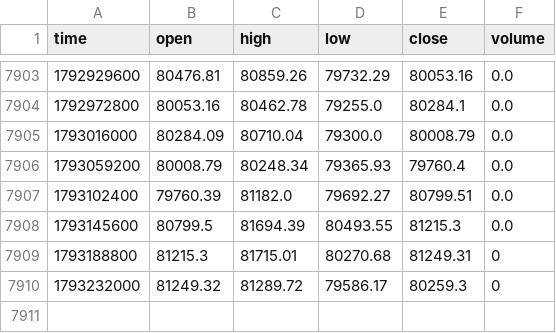
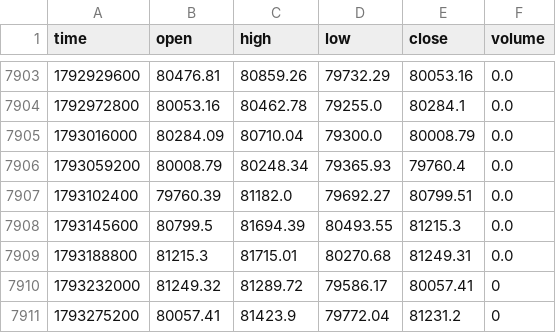
Before and after one commit to jaredbausch-ai/ctzb-data, a CSV file: data/BTC_12H.csv, drawn as a sheet; only a part is shown, gaps mark what is left out.

```diff
--- a/data/BTC_12H.csv
+++ b/data/BTC_12H.csv
@@ -7908,3 +7908,4 @@ time,open,high,low,close,volume
 1793145600,80799.5,81694.39,80493.55,81215.3,0.0
-1793188800,81215.3,81715.01,80270.68,81249.31,0
-1793232000,81249.32,81289.72,79586.17,80259.3,0
+1793188800,81215.3,81715.01,80270.68,81249.31,0.0
+1793232000,81249.32,81289.72,79586.17,80057.41,0
+1793275200,80057.41,81423.9,79772.04,81231.2,0
```
Also changed, not shown: data/ETH_12H.csv, data/ETH_4H.csv, 29 other files.
